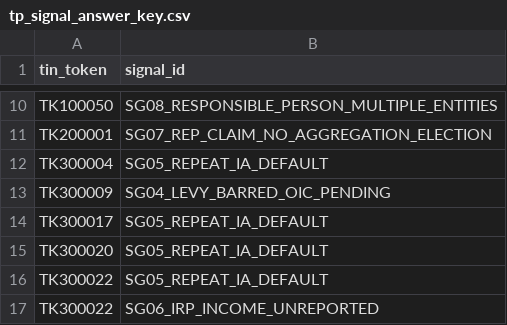
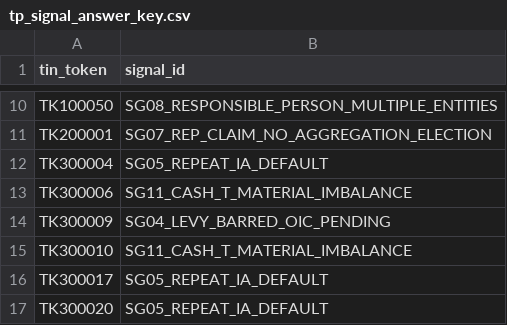
Before and after one commit to SeaGal1964/passport_poc_kit, a CSV file: tp360/data/tp_signal_answer_key.csv, drawn as a sheet; only a part is shown, gaps mark what is left out; the shorter side is filled out with more unchanged rows; the diff names each change by its address in the sheet, - before the commit and + after, or states it on an @@ line.

```diff
--- a/tp360/data/tp_signal_answer_key.csv
+++ b/tp360/data/tp_signal_answer_key.csv
+row 13: TK300006 | SG11_CASH_T_MATERIAL_IMBALANCE
+row 15: TK300010 | SG11_CASH_T_MATERIAL_IMBALANCE
```
Also changed, not shown: tp360/data/tp_compliance_episode.csv, tp360/data/tp_tax_module.csv, 25 other files.
